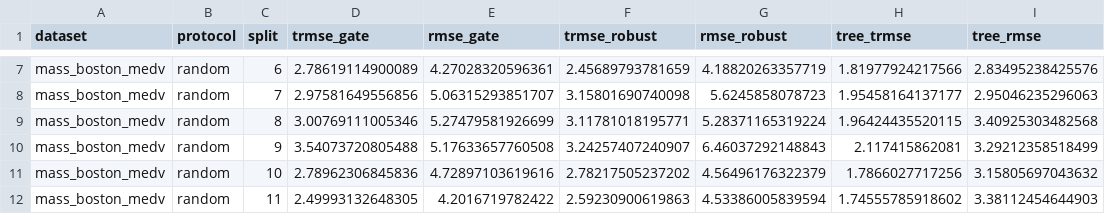
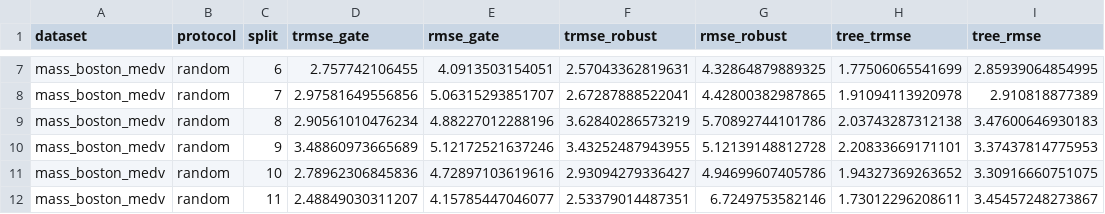
Before and after one commit to SZabolotnii/Ku-GMDH-WeakMoment-code-supplement, a CSV file: paper-4-weak-moment-gmdh/results/claimrow_gate_splits.csv, drawn as a sheet; only a part is shown, gaps mark what is left out; the diff covers the shown part only.

```diff
--- a/paper-4-weak-moment-gmdh/results/claimrow_gate_splits.csv
+++ b/paper-4-weak-moment-gmdh/results/claimrow_gate_splits.csv
@@ -7,6 +7,6 @@
-"mass_boston_medv","random",6,2.78619114900089,4.27028320596361,2.45689793781659,4.18820263357719,1.81977924217566,2.83495238425576
-"mass_boston_medv","random",7,2.97581649556856,5.06315293851707,3.15801690740098,5.6245858078723,1.95458164137177,2.95046235296063
-"mass_boston_medv","random",8,3.00769111005346,5.27479581926699,3.11781018195771,5.28371165319224,1.96424435520115,3.40925303482568
-"mass_boston_medv","random",9,3.54073720805488,5.17633657760508,3.24257407240907,6.46037292148843,2.117415862081,3.29212358518499
-"mass_boston_medv","random",10,2.78962306845836,4.72897103619616,2.78217505237202,4.56496176322379,1.7866027717256,3.15805697043632
-"mass_boston_medv","random",11,2.49993132648305,4.2016719782422,2.59230900619863,4.53386005839594,1.74555785918602,3.38112454644903
+"mass_boston_medv","random",6,2.757742106455,4.0913503154051,2.57043362819631,4.32864879889325,1.77506065541699,2.85939064854995
+"mass_boston_medv","random",7,2.97581649556856,5.06315293851707,2.67287888522041,4.42800382987865,1.91094113920978,2.910818877389
+"mass_boston_medv","random",8,2.90561010476234,4.88227012288196,3.62840286573219,5.70892744101786,2.03743287312138,3.47600646930183
+"mass_boston_medv","random",9,3.48860973665689,5.12172521637246,3.43252487943955,5.12139148812728,2.20833669171101,3.37437814775953
+"mass_boston_medv","random",10,2.78962306845836,4.72897103619616,2.93094279336427,4.94699607405786,1.94327369263652,3.30916660751075
+"mass_boston_medv","random",11,2.48849030311207,4.15785447046077,2.53379014487351,6.7249753582146,1.73012296208611,3.45457248273867
```
Also changed, not shown: 120 edited cells elsewhere in this file, paper-4-weak-moment-gmdh/results/claimrow_candidate_pool.csv, paper-4-weak-moment-gmdh/results/claimrow_robustness_raw_pool.csv, 12 other files.
